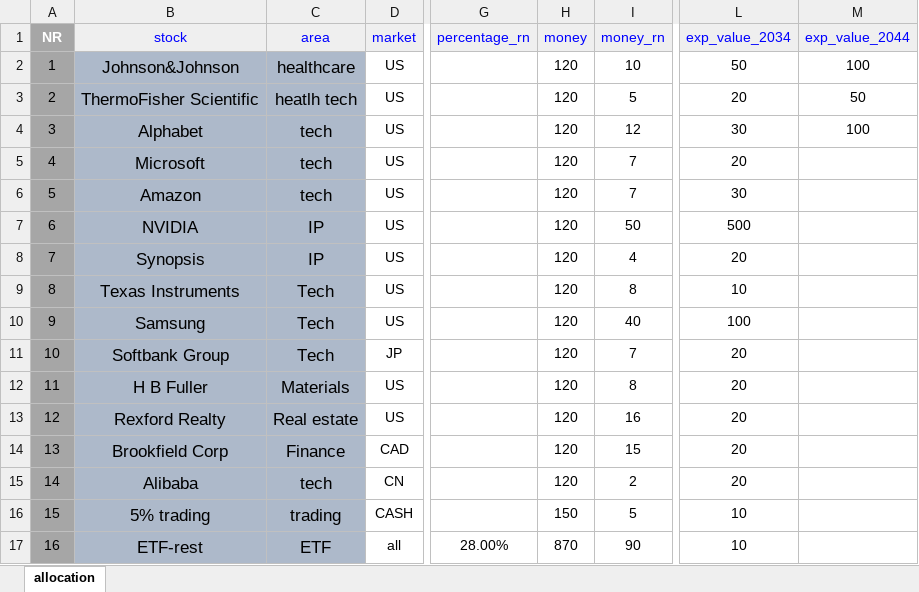
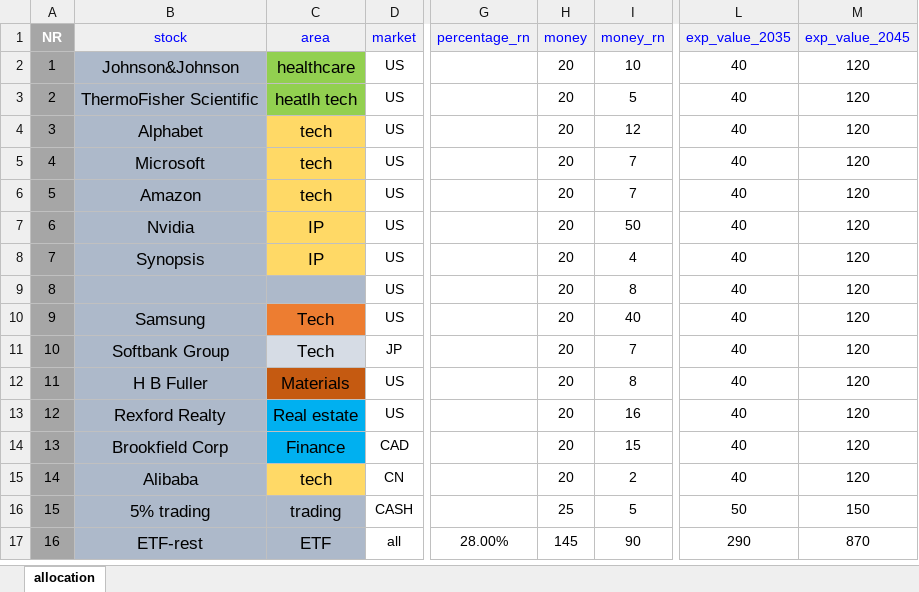
Before and after one commit to NedWitte/Investing2023, an Excel workbook: data/Ned_Allocation.xlsx, sheet allocation, drawn as a sheet; only a part is shown, gaps mark what is left out; values as stored, in another font and other column widths than the file's, no borders; table styles not drawn; the diff covers the shown part only; the diff names each change by its address in the sheet, - before the commit and + after, or states it on an @@ line.

Commit message:
update Feb26

```diff
--- a/data/Ned_Allocation.xlsx (sheet allocation)
+++ b/data/Ned_Allocation.xlsx (sheet allocation)
-L1: exp_value_2034
+L1: exp_value_2035
-M1: exp_value_2044
+M1: exp_value_2045
-C2:C3 fill: #ADB9CA
+C2:C3 fill: #92D050
-H2:H15 (money): 120
+H2:H15 (money): 20
-L2 (exp_value_2035): 50
+L2 (exp_value_2035): 40
-M2 (exp_value_2045): 100
+M2 (exp_value_2045): 120
-L3 (exp_value_2035): 20
+L3 (exp_value_2035): 40
-M3 (exp_value_2045): 50
+M3 (exp_value_2045): 120
-C4:C8 fill: #ADB9CA
+C4:C8 fill: #FFD966
-L4 (exp_value_2035): 30
+L4 (exp_value_2035): 40
-M4 (exp_value_2045): 100
+M4 (exp_value_2045): 120
-L5 (exp_value_2035): 20
+L5 (exp_value_2035): 40
-M5:M15 (exp_value_2045): (empty)
+M5:M15 (exp_value_2045): 120
-L6 (exp_value_2035): 30
+L6 (exp_value_2035): 40
-B7 (stock): NVIDIA
+B7 (stock): Nvidia
-L7 (exp_value_2035): 500
+L7 (exp_value_2035): 40
-L8 (exp_value_2035): 20
+L8 (exp_value_2035): 40
-B9 (stock): Texas Instruments
+B9 (stock): (empty)
-C9 (area): Tech
+C9 (area): (empty)
-L9 (exp_value_2035): 10
+L9 (exp_value_2035): 40
-C10 fill: #ADB9CA
+C10 fill: #ED7D31
-L10 (exp_value_2035): 100
+L10 (exp_value_2035): 40
-C11 fill: #ADB9CA
+C11 fill: #D6DCE5
-L11:L15 (exp_value_2035): 20
+L11:L15 (exp_value_2035): 40
-C12 fill: #ADB9CA
+C12 fill: #C55A11
-C13:C14 fill: #ADB9CA
+C13:C14 fill: #00B0F0
-C15 fill: #ADB9CA
+C15 fill: #FFD966
-H16 (money): 150
+H16 (money): 25
-L16 (exp_value_2035): 10
+L16 (exp_value_2035): 50
-M16 (exp_value_2045): (empty)
+M16 (exp_value_2045): 150
-H17 (money): 870
+H17 (money): 145
-L17 (exp_value_2035): 10
+L17 (exp_value_2035): 290
-M17 (exp_value_2045): (empty)
+M17 (exp_value_2045): 870
```
Also changed, not shown: 9 edited cells and cell formats elsewhere in this sheet.
